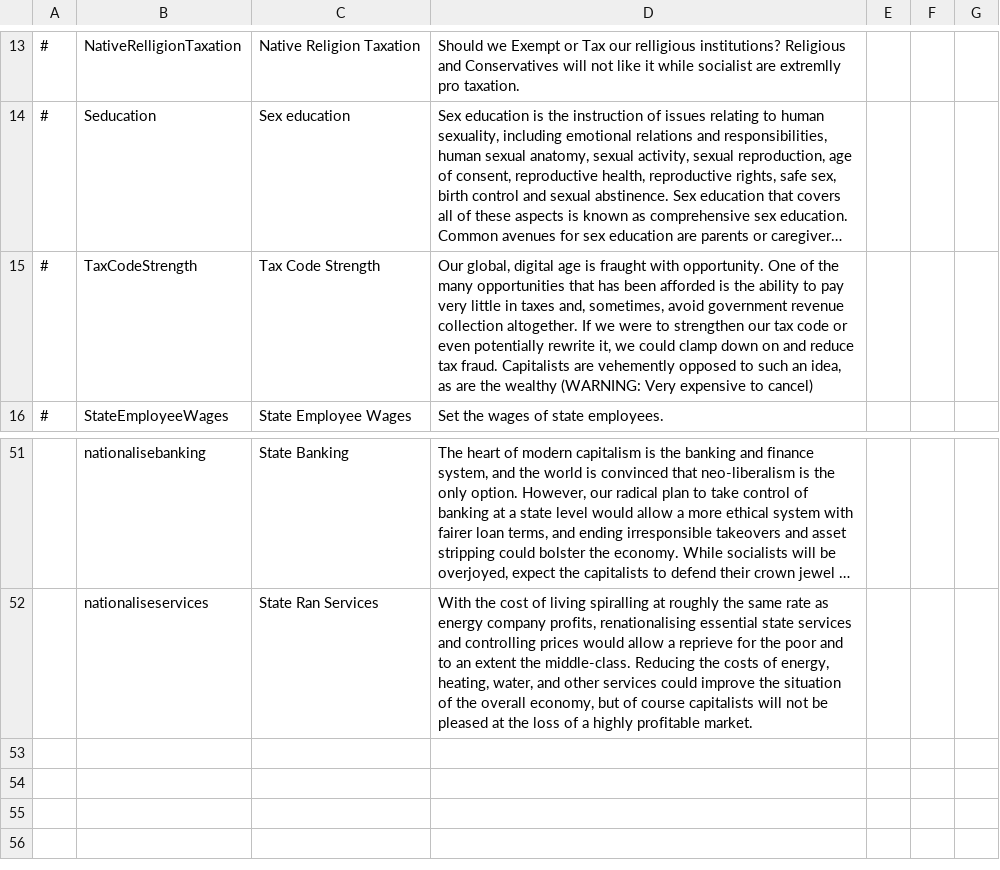
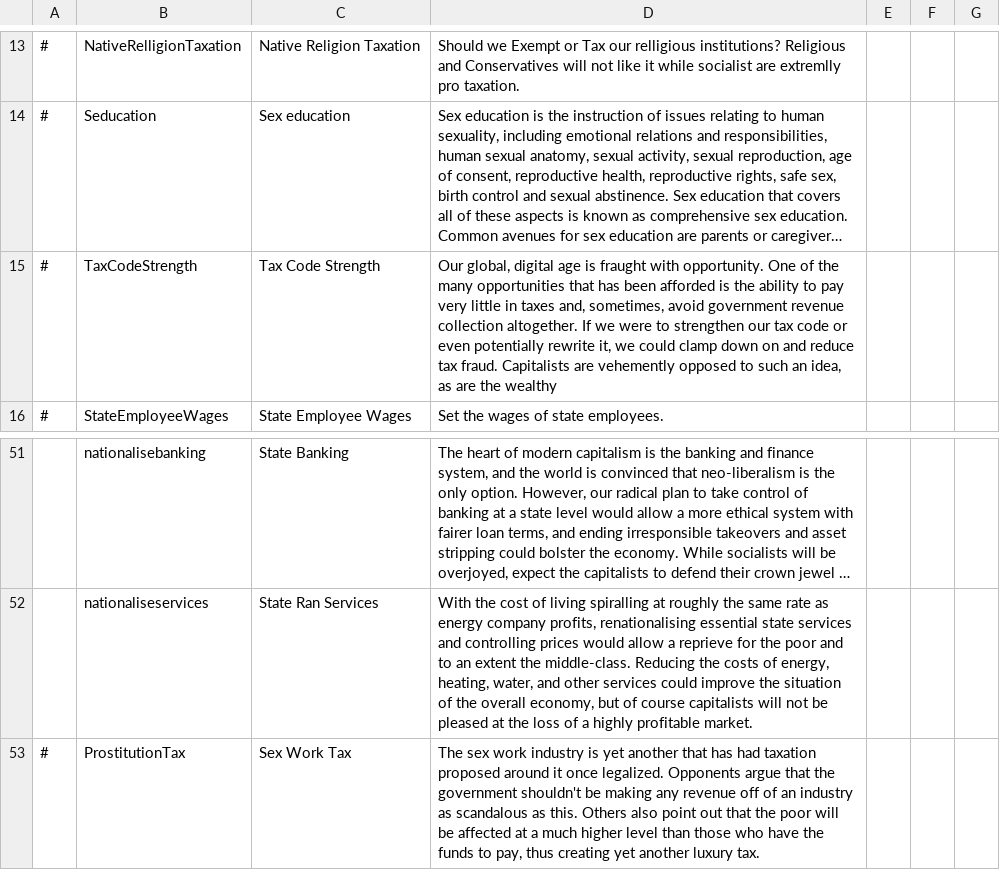
Before and after one commit to Eisdaemon/GerOverhaul, a CSV file: translations/english/policies.csv, drawn as a sheet; only a part is shown, gaps mark what is left out; long unchanged cells end in …; the diff names each change by its address in the sheet, - before the commit and + after, or states it on an @@ line.

```diff
--- a/translations/english/policies.csv
+++ b/translations/english/policies.csv
-D15: …the wealthy (WARNING: Very expensive to cancel)
+D15: …the wealthy
+row 53: # | ProstitutionTax | Sex Work Tax | The sex work industry is yet another that has had taxation proposed around it once legalized. Opponents argue that the government shouldn't be making any revenue off of an industry as scandalous as this. Others also point out that the poor will be affected at a much higher level than those who have the funds to pay, thus creating yet another luxury tax.
```
Also changed, not shown: data/simulation/policies.csv.
